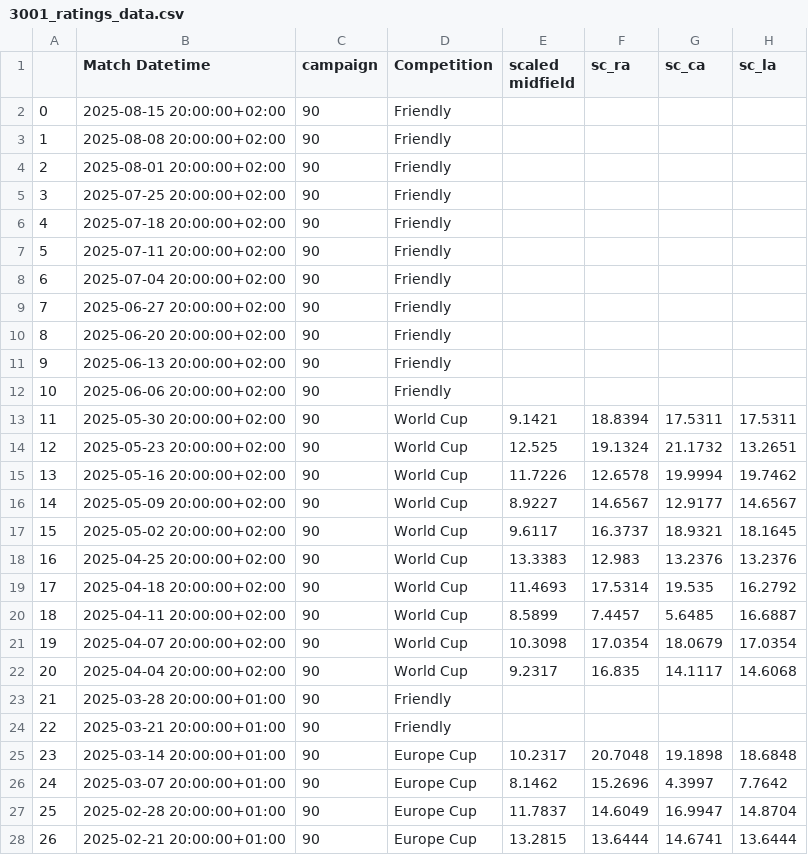
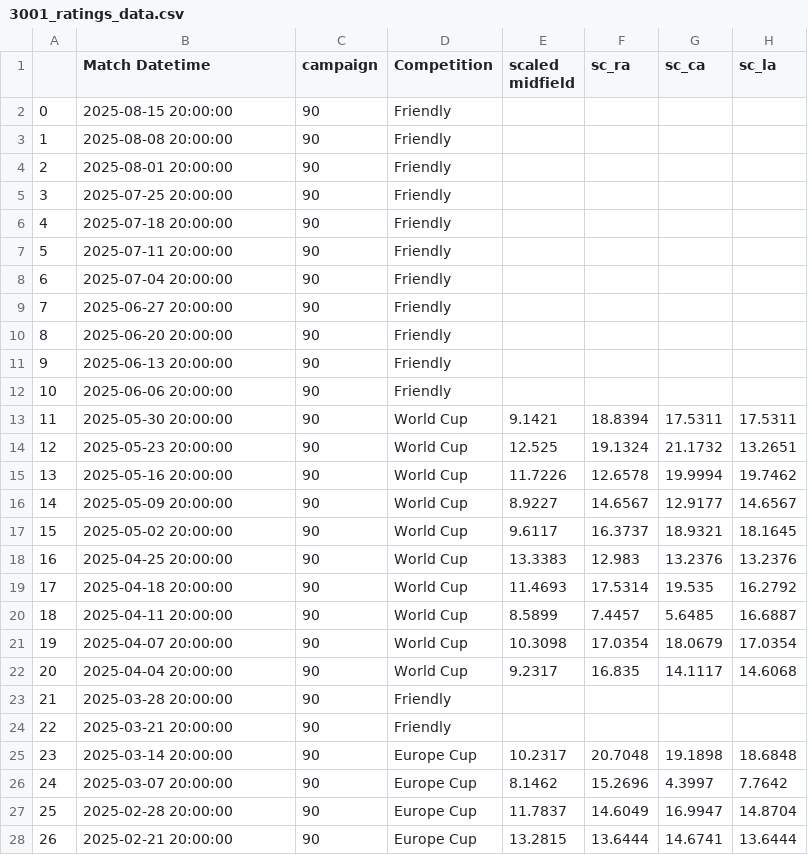
Before and after one commit to morgothsvoidpointer/kcirttah, a CSV file: 3001_ratings_data.csv, drawn as a sheet; only a part is shown; the diff covers the shown part only; the diff names each change by its address in the sheet, - before the commit and + after, or states it on an @@ line.

Commit message:
committing files

```diff
--- a/3001_ratings_data.csv
+++ b/3001_ratings_data.csv
-B2 (Match Datetime): 2025-08-15 20:00:00+02:00
+B2 (Match Datetime): 2025-08-15 20:00:00
-B3 (Match Datetime): 2025-08-08 20:00:00+02:00
+B3 (Match Datetime): 2025-08-08 20:00:00
-B4 (Match Datetime): 2025-08-01 20:00:00+02:00
+B4 (Match Datetime): 2025-08-01 20:00:00
-B5 (Match Datetime): 2025-07-25 20:00:00+02:00
+B5 (Match Datetime): 2025-07-25 20:00:00
-B6 (Match Datetime): 2025-07-18 20:00:00+02:00
+B6 (Match Datetime): 2025-07-18 20:00:00
-B7 (Match Datetime): 2025-07-11 20:00:00+02:00
+B7 (Match Datetime): 2025-07-11 20:00:00
-B8 (Match Datetime): 2025-07-04 20:00:00+02:00
+B8 (Match Datetime): 2025-07-04 20:00:00
-B9 (Match Datetime): 2025-06-27 20:00:00+02:00
+B9 (Match Datetime): 2025-06-27 20:00:00
-B10 (Match Datetime): 2025-06-20 20:00:00+02:00
+B10 (Match Datetime): 2025-06-20 20:00:00
-B11 (Match Datetime): 2025-06-13 20:00:00+02:00
+B11 (Match Datetime): 2025-06-13 20:00:00
-B12 (Match Datetime): 2025-06-06 20:00:00+02:00
+B12 (Match Datetime): 2025-06-06 20:00:00
-B13 (Match Datetime): 2025-05-30 20:00:00+02:00
+B13 (Match Datetime): 2025-05-30 20:00:00
-B14 (Match Datetime): 2025-05-23 20:00:00+02:00
+B14 (Match Datetime): 2025-05-23 20:00:00
-B15 (Match Datetime): 2025-05-16 20:00:00+02:00
+B15 (Match Datetime): 2025-05-16 20:00:00
-B16 (Match Datetime): 2025-05-09 20:00:00+02:00
+B16 (Match Datetime): 2025-05-09 20:00:00
-B17 (Match Datetime): 2025-05-02 20:00:00+02:00
+B17 (Match Datetime): 2025-05-02 20:00:00
-B18 (Match Datetime): 2025-04-25 20:00:00+02:00
+B18 (Match Datetime): 2025-04-25 20:00:00
-B19 (Match Datetime): 2025-04-18 20:00:00+02:00
+B19 (Match Datetime): 2025-04-18 20:00:00
-B20 (Match Datetime): 2025-04-11 20:00:00+02:00
+B20 (Match Datetime): 2025-04-11 20:00:00
-B21 (Match Datetime): 2025-04-07 20:00:00+02:00
+B21 (Match Datetime): 2025-04-07 20:00:00
-B22 (Match Datetime): 2025-04-04 20:00:00+02:00
+B22 (Match Datetime): 2025-04-04 20:00:00
-B23 (Match Datetime): 2025-03-28 20:00:00+01:00
+B23 (Match Datetime): 2025-03-28 20:00:00
-B24 (Match Datetime): 2025-03-21 20:00:00+01:00
+B24 (Match Datetime): 2025-03-21 20:00:00
-B25 (Match Datetime): 2025-03-14 20:00:00+01:00
+B25 (Match Datetime): 2025-03-14 20:00:00
-B26 (Match Datetime): 2025-03-07 20:00:00+01:00
+B26 (Match Datetime): 2025-03-07 20:00:00
-B27 (Match Datetime): 2025-02-28 20:00:00+01:00
+B27 (Match Datetime): 2025-02-28 20:00:00
-B28 (Match Datetime): 2025-02-21 20:00:00+01:00
+B28 (Match Datetime): 2025-02-21 20:00:00
```
Also changed, not shown: 84 edited cells elsewhere in this file.
